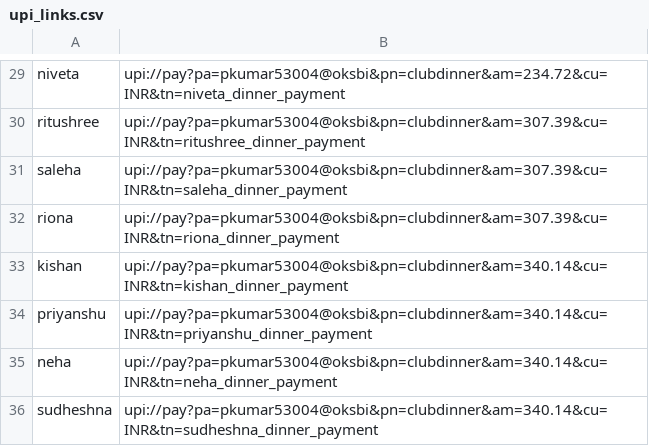
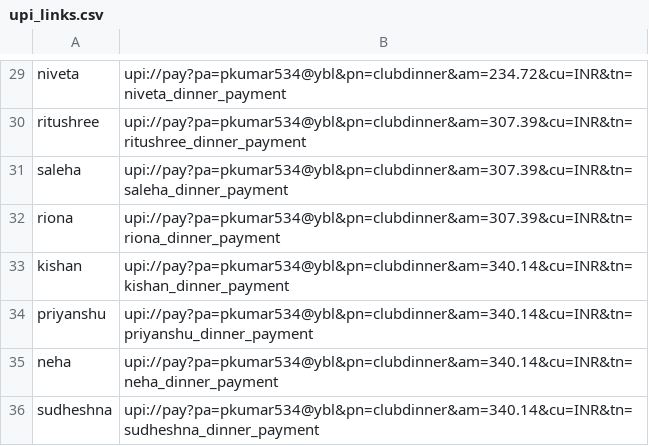
Before and after one commit to Pcoder534/Club_dinner_expenses, a CSV file: upi_links.csv, drawn as a sheet; only a part is shown, gaps mark what is left out; the diff covers the shown part only; the diff names each change by its address in the sheet, - before the commit and + after, or states it on an @@ line.

```diff
--- a/upi_links.csv
+++ b/upi_links.csv
-B29: upi://pay?pa=pkumar53004@oksbi&pn=clubdinner&am=234.72&cu=INR&tn=niveta_dinner_payment
+B29: upi://pay?pa=pkumar534@ybl&pn=clubdinner&am=234.72&cu=INR&tn=niveta_dinner_payment
-B30: upi://pay?pa=pkumar53004@oksbi&pn=clubdinner&am=307.39&cu=INR&tn=ritushree_dinner_payment
+B30: upi://pay?pa=pkumar534@ybl&pn=clubdinner&am=307.39&cu=INR&tn=ritushree_dinner_payment
-B31: upi://pay?pa=pkumar53004@oksbi&pn=clubdinner&am=307.39&cu=INR&tn=saleha_dinner_payment
+B31: upi://pay?pa=pkumar534@ybl&pn=clubdinner&am=307.39&cu=INR&tn=saleha_dinner_payment
-B32: upi://pay?pa=pkumar53004@oksbi&pn=clubdinner&am=307.39&cu=INR&tn=riona_dinner_payment
+B32: upi://pay?pa=pkumar534@ybl&pn=clubdinner&am=307.39&cu=INR&tn=riona_dinner_payment
-B33: upi://pay?pa=pkumar53004@oksbi&pn=clubdinner&am=340.14&cu=INR&tn=kishan_dinner_payment
+B33: upi://pay?pa=pkumar534@ybl&pn=clubdinner&am=340.14&cu=INR&tn=kishan_dinner_payment
-B34: upi://pay?pa=pkumar53004@oksbi&pn=clubdinner&am=340.14&cu=INR&tn=priyanshu_dinner_payment
+B34: upi://pay?pa=pkumar534@ybl&pn=clubdinner&am=340.14&cu=INR&tn=priyanshu_dinner_payment
-B35: upi://pay?pa=pkumar53004@oksbi&pn=clubdinner&am=340.14&cu=INR&tn=neha_dinner_payment
+B35: upi://pay?pa=pkumar534@ybl&pn=clubdinner&am=340.14&cu=INR&tn=neha_dinner_payment
-B36: upi://pay?pa=pkumar53004@oksbi&pn=clubdinner&am=340.14&cu=INR&tn=sudheshna_dinner_payment
+B36: upi://pay?pa=pkumar534@ybl&pn=clubdinner&am=340.14&cu=INR&tn=sudheshna_dinner_payment
```
Also changed, not shown: 28 edited cells elsewhere in this file, 36 other files.
